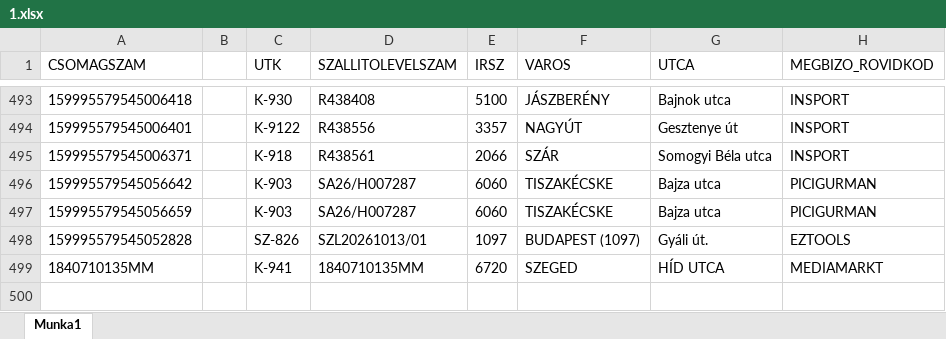
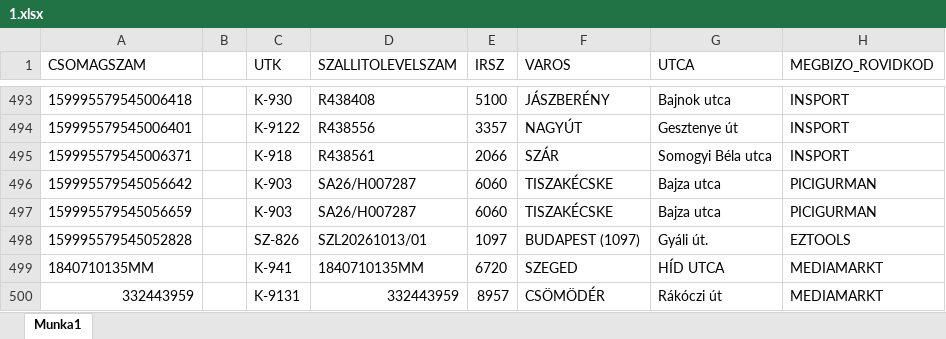
Before and after one commit to hunyadvariarmin/kodkereso-pwa, an Excel workbook: 1.xlsx, sheet Munka1, drawn as a sheet; only a part is shown, gaps mark what is left out; values as stored, in another font and other column widths than the file's, no borders; the diff names each change by its address in the sheet, - before the commit and + after, or states it on an @@ line.

```diff
--- a/1.xlsx (sheet Munka1)
+++ b/1.xlsx (sheet Munka1)
+row 500: 332443959 |  | K-9131 | 332443959 | 8957 | CSÖMÖDÉR | Rákóczi út | MEDIAMARKT
```
Also changed, not shown: adatok.xlsx.
